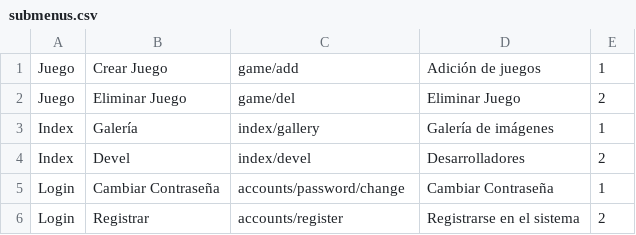
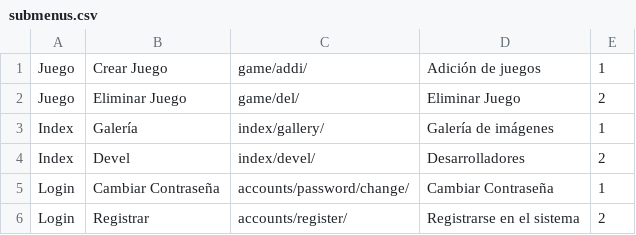
Before and after one commit to woakas/ghost-garbage, a CSV file: trunk/data/csv/submenus.csv, drawn as a sheet.

```diff
--- a/trunk/data/csv/submenus.csv
+++ b/trunk/data/csv/submenus.csv
@@ -1,6 +1,6 @@
-Juego|Crear Juego|game/add|Adición de juegos|1
-Juego|Eliminar Juego|game/del|Eliminar Juego|2
-Index|Galería|index/gallery|Galería de imágenes|1
-Index|Devel|index/devel|Desarrolladores|2
-Login|Cambiar Contraseña|accounts/password/change|Cambiar Contraseña|1
-Login|Registrar|accounts/register|Registrarse en el sistema|2
+Juego|Crear Juego|game/addi/|Adición de juegos|1
+Juego|Eliminar Juego|game/del/|Eliminar Juego|2
+Index|Galería|index/gallery/|Galería de imágenes|1
+Index|Devel|index/devel/|Desarrolladores|2
+Login|Cambiar Contraseña|accounts/password/change/|Cambiar Contraseña|1
+Login|Registrar|accounts/register/|Registrarse en el sistema|2
```
Also changed, not shown: trunk/data/csv/menuppal.csv.
